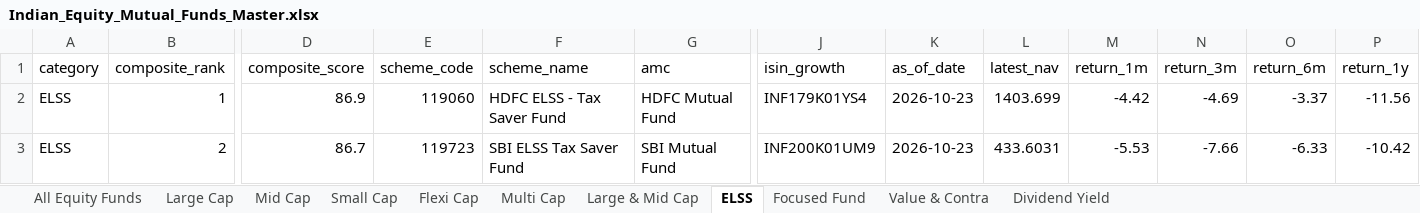
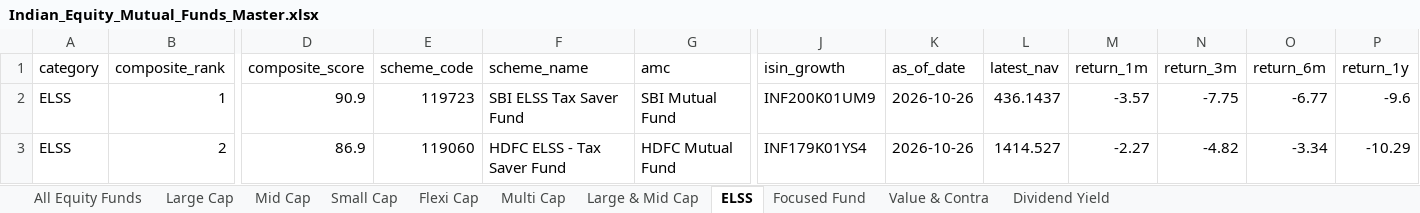
Before and after one commit to itswarlord/MutualFundResearch, an Excel workbook: data/Indian_Equity_Mutual_Funds_Master.xlsx, sheet ELSS, drawn as a sheet; only a part is shown, gaps mark what is left out; values as stored, in another font and other column widths than the file's, no borders; the diff covers the shown part only; the diff names each change by its address in the sheet, - before the commit and + after, or states it on an @@ line.

```diff
--- a/data/Indian_Equity_Mutual_Funds_Master.xlsx (sheet ELSS)
+++ b/data/Indian_Equity_Mutual_Funds_Master.xlsx (sheet ELSS)
-D2 (composite_score): 86.9
+D2 (composite_score): 90.9
-E2 (scheme_code): 119060
+E2 (scheme_code): 119723
-F2 (scheme_name): HDFC ELSS - Tax Saver Fund
+F2 (scheme_name): SBI ELSS Tax Saver Fund
-G2 (amc): HDFC Mutual Fund
+G2 (amc): SBI Mutual Fund
-J2 (isin_growth): INF179K01YS4
+J2 (isin_growth): INF200K01UM9
-K2:K3 (as_of_date): 2026-10-23
+K2:K3 (as_of_date): 2026-10-26
-L2 (latest_nav): 1403.699
+L2 (latest_nav): 436.1437
-M2 (return_1m): -4.42
+M2 (return_1m): -3.57
-N2 (return_3m): -4.69
+N2 (return_3m): -7.75
-O2 (return_6m): -3.37
+O2 (return_6m): -6.77
-P2 (return_1y): -11.56
+P2 (return_1y): -9.6
-D3 (composite_score): 86.7
+D3 (composite_score): 86.9
-E3 (scheme_code): 119723
+E3 (scheme_code): 119060
-F3 (scheme_name): SBI ELSS Tax Saver Fund
+F3 (scheme_name): HDFC ELSS - Tax Saver Fund
-G3 (amc): SBI Mutual Fund
+G3 (amc): HDFC Mutual Fund
-J3 (isin_growth): INF200K01UM9
+J3 (isin_growth): INF179K01YS4
-L3 (latest_nav): 433.6031
+L3 (latest_nav): 1414.527
-M3 (return_1m): -5.53
+M3 (return_1m): -2.27
-N3 (return_3m): -7.66
+N3 (return_3m): -4.82
-O3 (return_6m): -6.33
+O3 (return_6m): -3.34
-P3 (return_1y): -10.42
+P3 (return_1y): -10.29
```
Also changed, not shown: 1 added row, 1 removed row and 1123 edited cells elsewhere in this sheet, sheet All Equity Funds, sheet Flexi Cap, sheet Large & Mid Cap, sheet Multi Cap, sheet Small Cap, sheet Focused Fund, 4 more sheets, web/data/Indian_Equity_Mutual_Funds_Master.xlsx, 23 other files.
